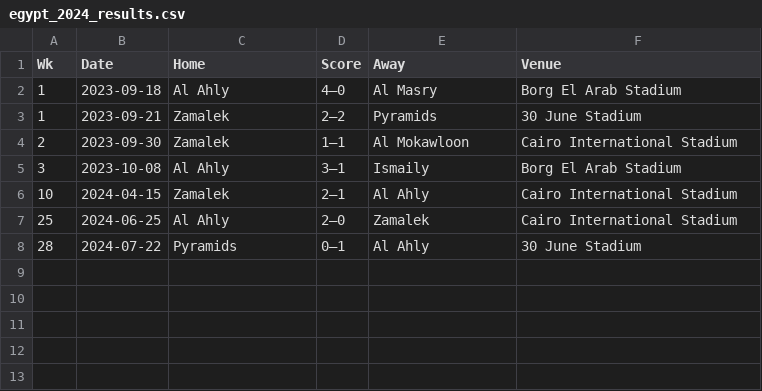
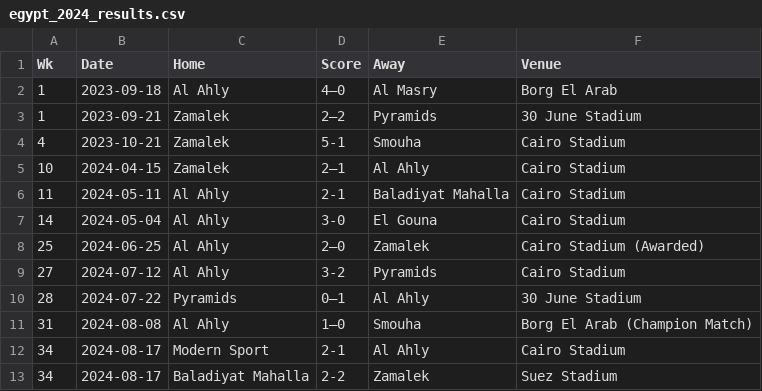
Before and after one commit to zainkoda-tech/Egypt_League_System, a CSV file: egypt_2024_results.csv, drawn as a sheet.

Commit message:
Update egypt_2024_results.csv

```diff
--- a/egypt_2024_results.csv
+++ b/egypt_2024_results.csv
@@ -1,8 +1,13 @@
 Wk,Date,Home,Score,Away,Venue
-1,2023-09-18,Al Ahly,4–0,Al Masry,Borg El Arab Stadium
+1,2023-09-18,Al Ahly,4–0,Al Masry,Borg El Arab
 1,2023-09-21,Zamalek,2–2,Pyramids,30 June Stadium
-2,2023-09-30,Zamalek,1–1,Al Mokawloon,Cairo International Stadium
-3,2023-10-08,Al Ahly,3–1,Ismaily,Borg El Arab Stadium
-10,2024-04-15,Zamalek,2–1,Al Ahly,Cairo International Stadium
-25,2024-06-25,Al Ahly,2–0,Zamalek,Cairo International Stadium
+4,2023-10-21,Zamalek,5-1,Smouha,Cairo Stadium
+10,2024-04-15,Zamalek,2–1,Al Ahly,Cairo Stadium
+11,2024-05-11,Al Ahly,2-1,Baladiyat Mahalla,Cairo Stadium
+14,2024-05-04,Al Ahly,3-0,El Gouna,Cairo Stadium
+25,2024-06-25,Al Ahly,2–0,Zamalek,Cairo Stadium (Awarded)
+27,2024-07-12,Al Ahly,3-2,Pyramids,Cairo Stadium
 28,2024-07-22,Pyramids,0–1,Al Ahly,30 June Stadium
+31,2024-08-08,Al Ahly,1–0,Smouha,Borg El Arab (Champion Match)
+34,2024-08-17,Modern Sport,2-1,Al Ahly,Cairo Stadium
+34,2024-08-17,Baladiyat Mahalla,2-2,Zamalek,Suez Stadium
```
